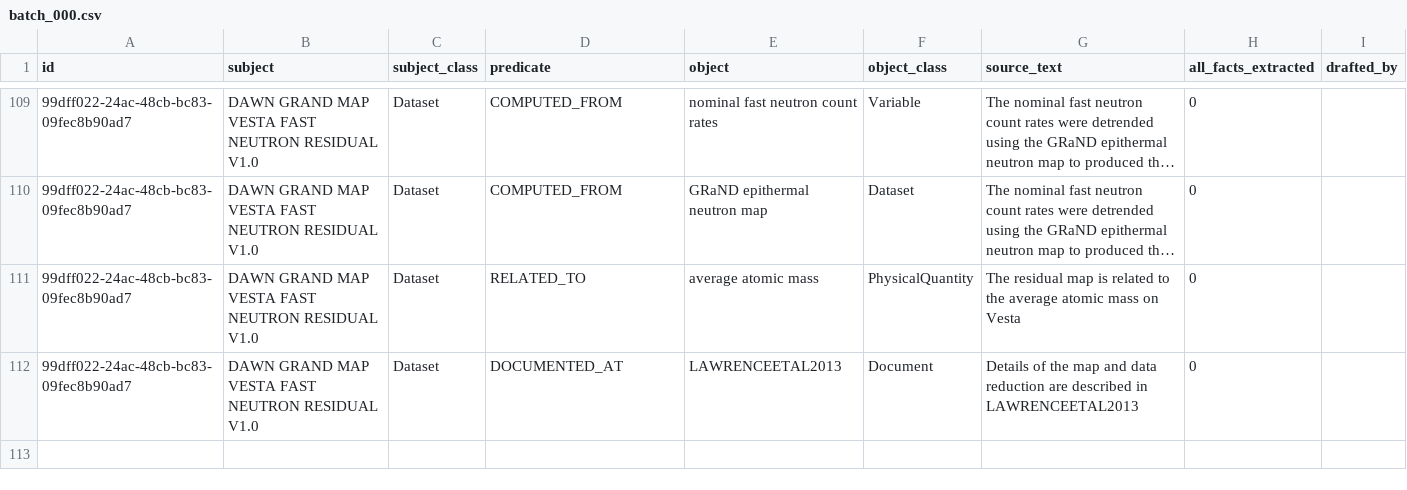
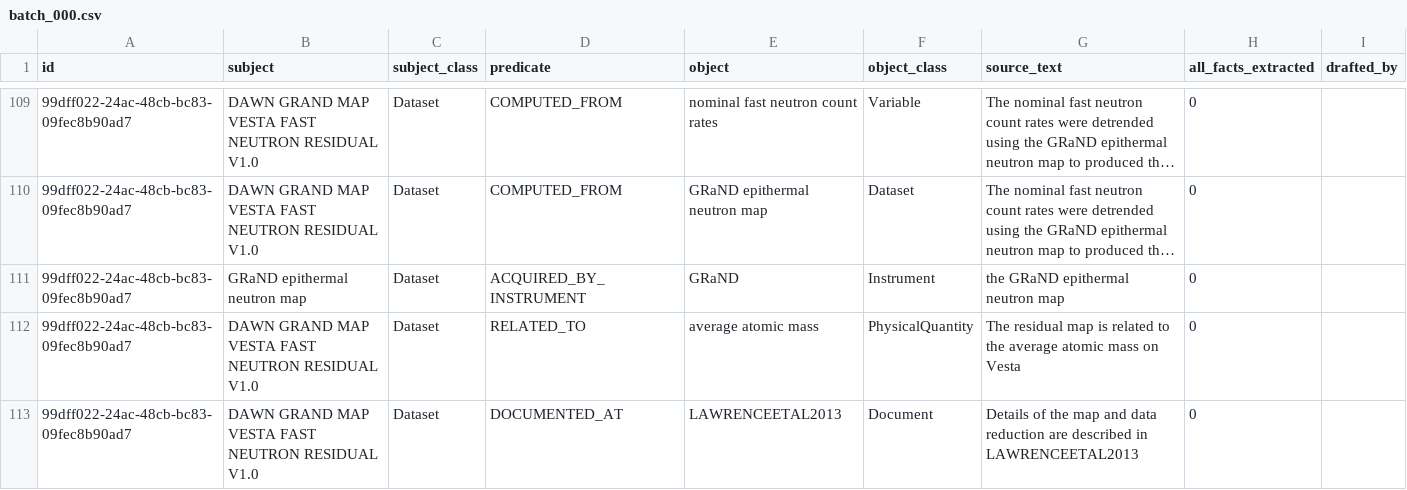
Before and after one commit to iulia-iordanescu/datanasagov_KG_proj, a CSV file: annotations/ground_truth/batch_000.csv, drawn as a sheet; only a part is shown, gaps mark what is left out; long unchanged cells end in …; the diff names each change by its address in the sheet, - before the commit and + after, or states it on an @@ line.

Commit message:
Ground truth #5: the epithermal map, an input, was collected by GRaND (rule 11: an input is something the dataset relates to)

```diff
--- a/annotations/ground_truth/batch_000.csv
+++ b/annotations/ground_truth/batch_000.csv
+row 111: 99dff022-24ac-48cb-bc83-09fec8b90ad7 | GRaND epithermal neutron map | Dataset | ACQUIRED_BY_INSTRUMENT | GRaND | Instrument | the GRaND epithermal neutron map | 0
```
